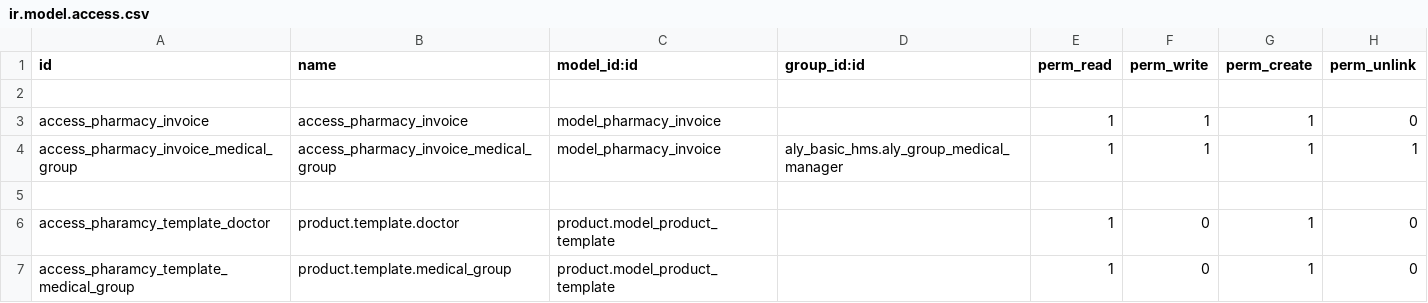
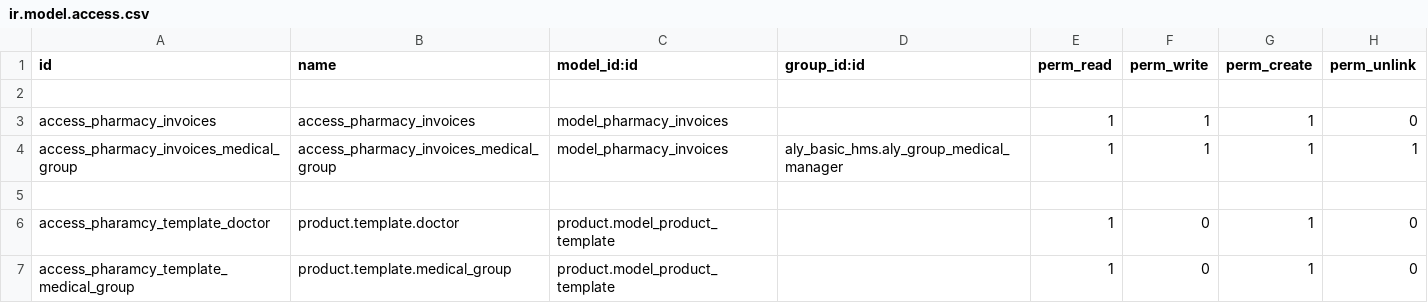
Before and after one commit to alyelnemr/HCI, a CSV file: aly_pharmacy/security/ir.model.access.csv, drawn as a sheet.

Commit message:
[fix] issue in pharmacy module

```diff
--- a/aly_pharmacy/security/ir.model.access.csv
+++ b/aly_pharmacy/security/ir.model.access.csv
@@ -2,4 +2,4 @@ id,name,model_id:id,group_id:id,perm_read,perm_write,perm_create,perm_unlink
 
-access_pharmacy_invoice,access_pharmacy_invoice,model_pharmacy_invoice,,1,1,1,0
-access_pharmacy_invoice_medical_group,access_pharmacy_invoice_medical_group,model_pharmacy_invoice,aly_basic_hms.aly_group_medical_manager,1,1,1,1
+access_pharmacy_invoices,access_pharmacy_invoices,model_pharmacy_invoices,,1,1,1,0
+access_pharmacy_invoices_medical_group,access_pharmacy_invoices_medical_group,model_pharmacy_invoices,aly_basic_hms.aly_group_medical_manager,1,1,1,1
 
```
Also changed, not shown: 2 other files.
